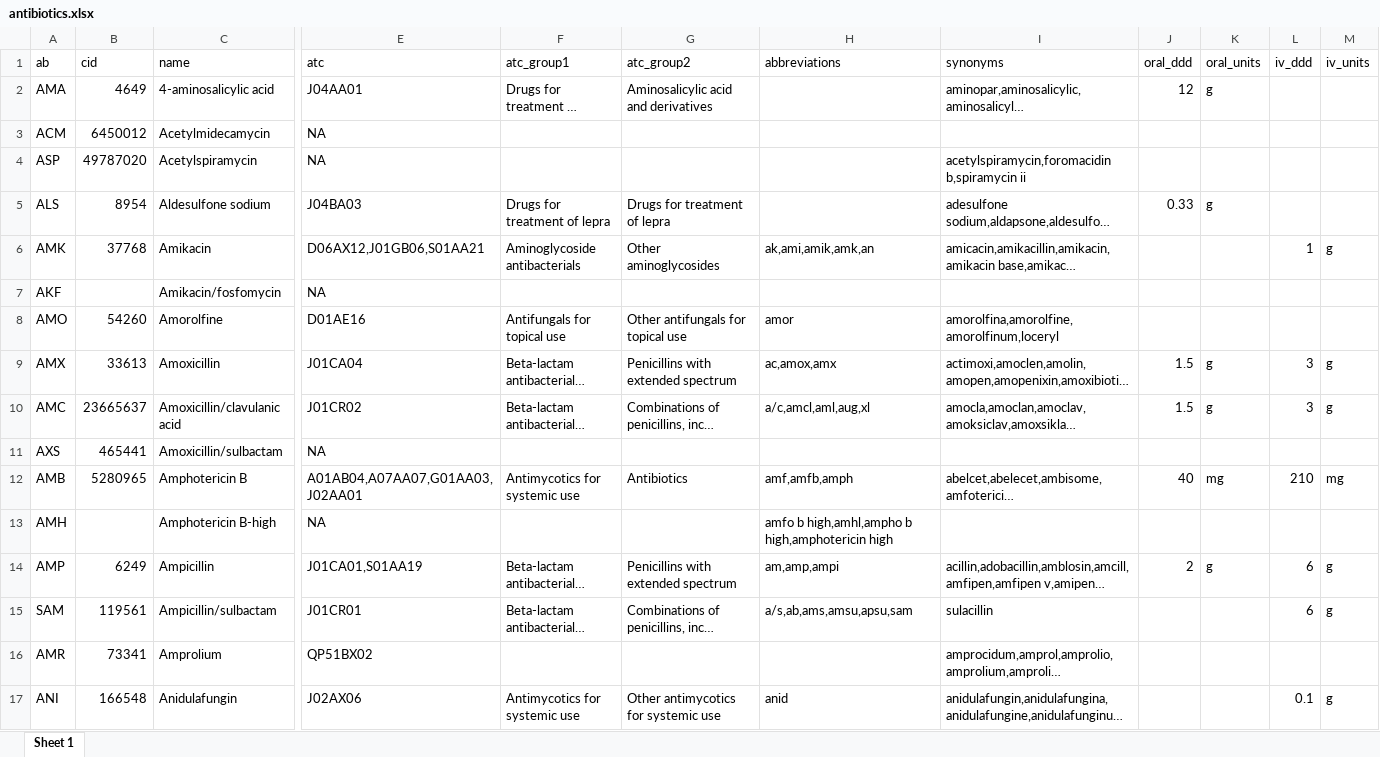
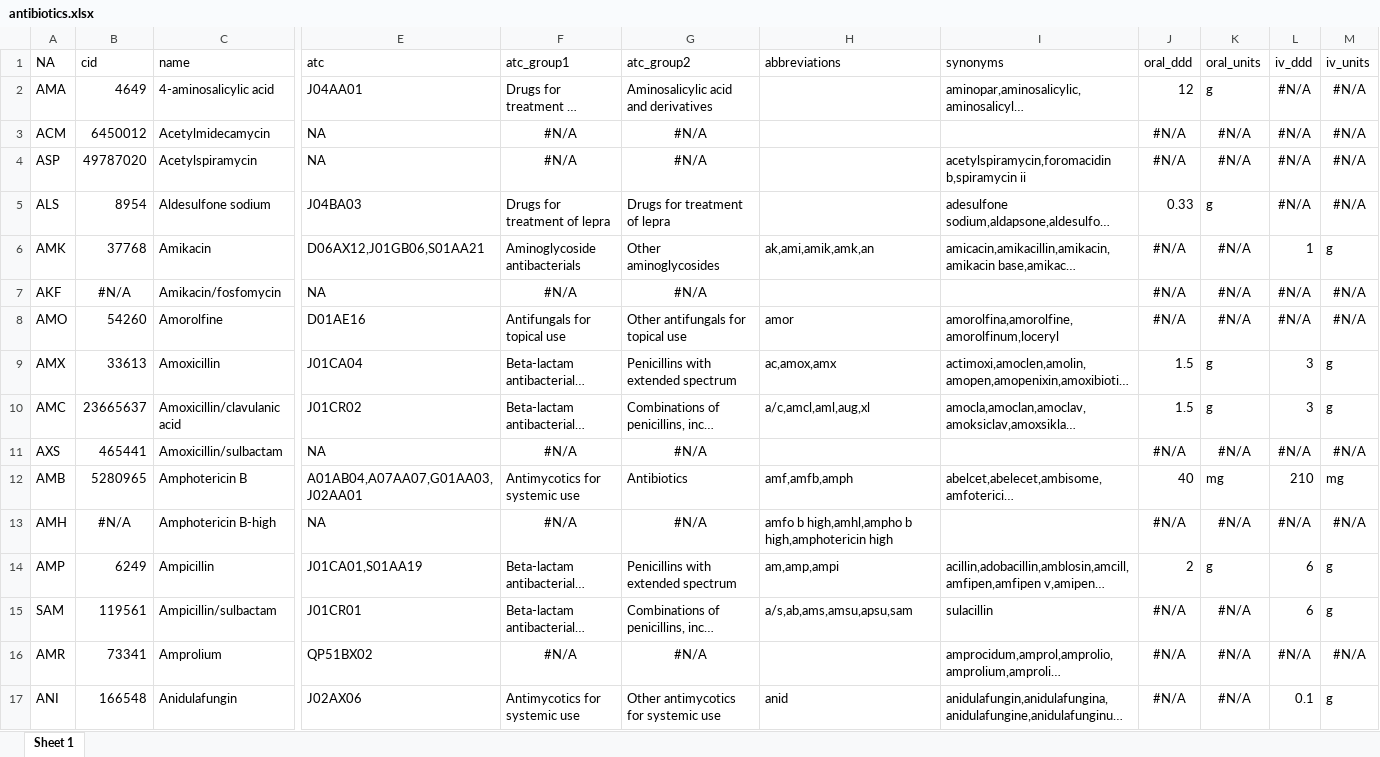
Before and after one commit to msberends/AMR, an Excel workbook: data-raw/antibiotics.xlsx, sheet Sheet 1, drawn as a sheet; only a part is shown, gaps mark what is left out; long unchanged cells end in …; values as stored, in another font and other column widths than the file's, no borders; the diff covers the shown part only; the diff names each change by its address in the sheet, - before the commit and + after, or states it on an @@ line.

```diff
--- a/data-raw/antibiotics.xlsx (sheet Sheet 1)
+++ b/data-raw/antibiotics.xlsx (sheet Sheet 1)
-A1: ab
+A1: NA
-L2:L5 (iv_ddd): (empty)
+L2:L5 (iv_ddd): #N/A
-M2:M5 (iv_units): (empty)
+M2:M5 (iv_units): #N/A
-F3:F4 (atc_group1): (empty)
+F3:F4 (atc_group1): #N/A
-G3:G4 (atc_group2): (empty)
+G3:G4 (atc_group2): #N/A
-J3:J4 (oral_ddd): (empty)
+J3:J4 (oral_ddd): #N/A
-K3:K4 (oral_units): (empty)
+K3:K4 (oral_units): #N/A
-J6:J8 (oral_ddd): (empty)
+J6:J8 (oral_ddd): #N/A
-K6:K8 (oral_units): (empty)
+K6:K8 (oral_units): #N/A
-B7 (cid): (empty)
+B7 (cid): #N/A
-F7 (atc_group1): (empty)
+F7 (atc_group1): #N/A
-G7 (atc_group2): (empty)
+G7 (atc_group2): #N/A
-L7:L8 (iv_ddd): (empty)
+L7:L8 (iv_ddd): #N/A
-M7:M8 (iv_units): (empty)
+M7:M8 (iv_units): #N/A
-F11 (atc_group1): (empty)
+F11 (atc_group1): #N/A
-G11 (atc_group2): (empty)
+G11 (atc_group2): #N/A
-J11 (oral_ddd): (empty)
+J11 (oral_ddd): #N/A
-K11 (oral_units): (empty)
+K11 (oral_units): #N/A
-L11 (iv_ddd): (empty)
+L11 (iv_ddd): #N/A
-M11 (iv_units): (empty)
+M11 (iv_units): #N/A
-B13 (cid): (empty)
+B13 (cid): #N/A
-F13 (atc_group1): (empty)
+F13 (atc_group1): #N/A
-G13 (atc_group2): (empty)
+G13 (atc_group2): #N/A
-J13 (oral_ddd): (empty)
+J13 (oral_ddd): #N/A
-K13 (oral_units): (empty)
+K13 (oral_units): #N/A
-L13 (iv_ddd): (empty)
+L13 (iv_ddd): #N/A
-M13 (iv_units): (empty)
+M13 (iv_units): #N/A
-J15:J17 (oral_ddd): (empty)
+J15:J17 (oral_ddd): #N/A
-K15:K17 (oral_units): (empty)
+K15:K17 (oral_units): #N/A
-F16 (atc_group1): (empty)
+F16 (atc_group1): #N/A
-G16 (atc_group2): (empty)
+G16 (atc_group2): #N/A
-L16 (iv_ddd): (empty)
+L16 (iv_ddd): #N/A
-M16 (iv_units): (empty)
+M16 (iv_units): #N/A
```
Also changed, not shown: 1695 edited cells elsewhere in this sheet, 51 other files.
